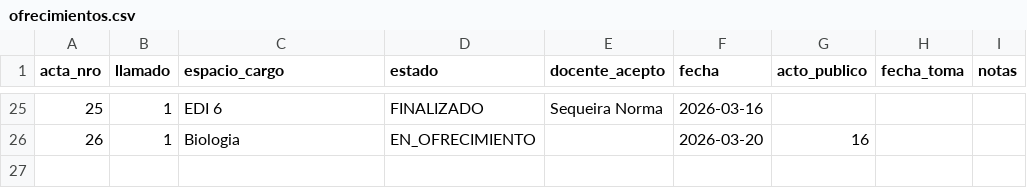
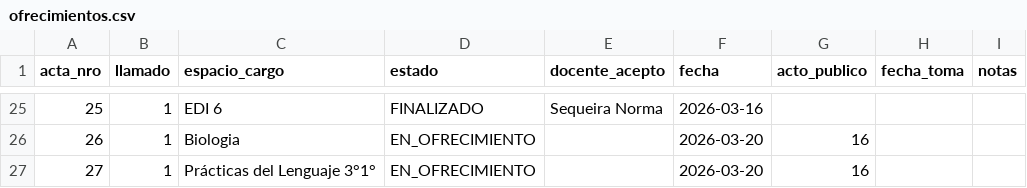
Before and after one commit to idgaitan/azurduy-visor, a CSV file: ofrecimientos.csv, drawn as a sheet; only a part is shown, gaps mark what is left out; the diff names each change by its address in the sheet, - before the commit and + after, or states it on an @@ line.

Commit message:
auto: ofrecimientos 2026

```diff
--- a/ofrecimientos.csv
+++ b/ofrecimientos.csv
+row 27: 27 | 1 | Prácticas del Lenguaje 3°1° | EN_OFRECIMIENTO |  | 2026-03-20 | 16
```
